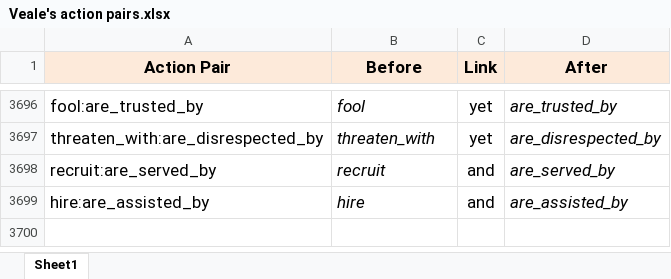
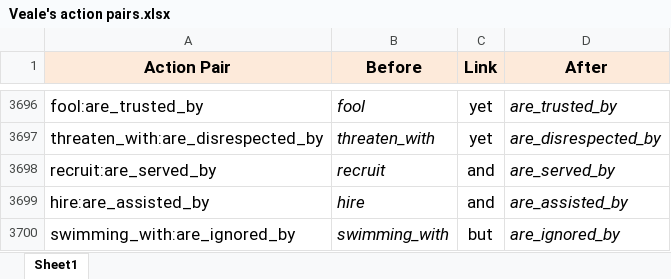
Before and after one commit to cartisan/goldfinger, an Excel workbook: goldfinger/cc_pattern/Veale's action pairs.xlsx, sheet Sheet1, drawn as a sheet; only a part is shown, gaps mark what is left out; values as stored, in another font and other column widths than the file's, no borders; the diff names each change by its address in the sheet, - before the commit and + after, or states it on an @@ line.

```diff
--- a/goldfinger/cc_pattern/Veale's action pairs.xlsx (sheet Sheet1)
+++ b/goldfinger/cc_pattern/Veale's action pairs.xlsx (sheet Sheet1)
+row 3700: swimming_with:are_ignored_by | swimming_with | but | are_ignored_by
```
Also changed, not shown: 1 other file.
